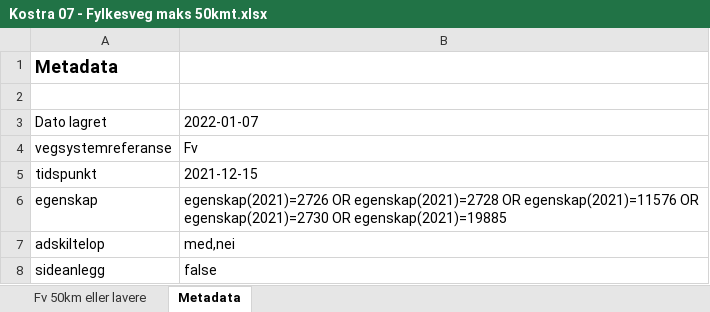
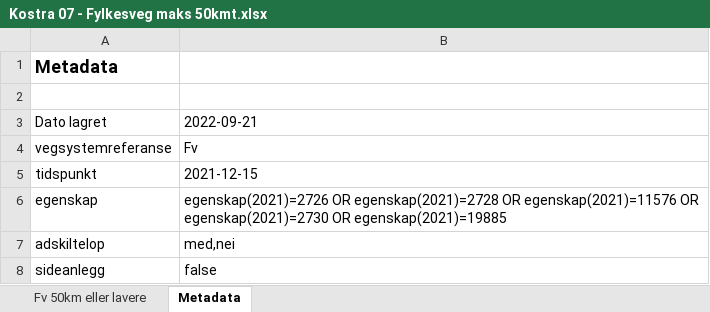
Before and after one commit to LtGlahn/kostrarapportering2021, an Excel workbook: kostraleveranse2021/Kostra 07 - Fylkesveg maks 50kmt.xlsx, sheet Metadata, drawn as a sheet; values as stored, in another font and other column widths than the file's, no borders; the diff names each change by its address in the sheet, - before the commit and + after, or states it on an @@ line.

```diff
--- a/kostraleveranse2021/Kostra 07 - Fylkesveg maks 50kmt.xlsx (sheet Metadata)
+++ b/kostraleveranse2021/Kostra 07 - Fylkesveg maks 50kmt.xlsx (sheet Metadata)
-B3: 2022-01-07
+B3: 2022-09-21
```
Also changed, not shown: sheet Fv 50km eller lavere, kostraleveranse2021/Kostra 21 gang og sykkelveg.xlsx, 1 other file.
